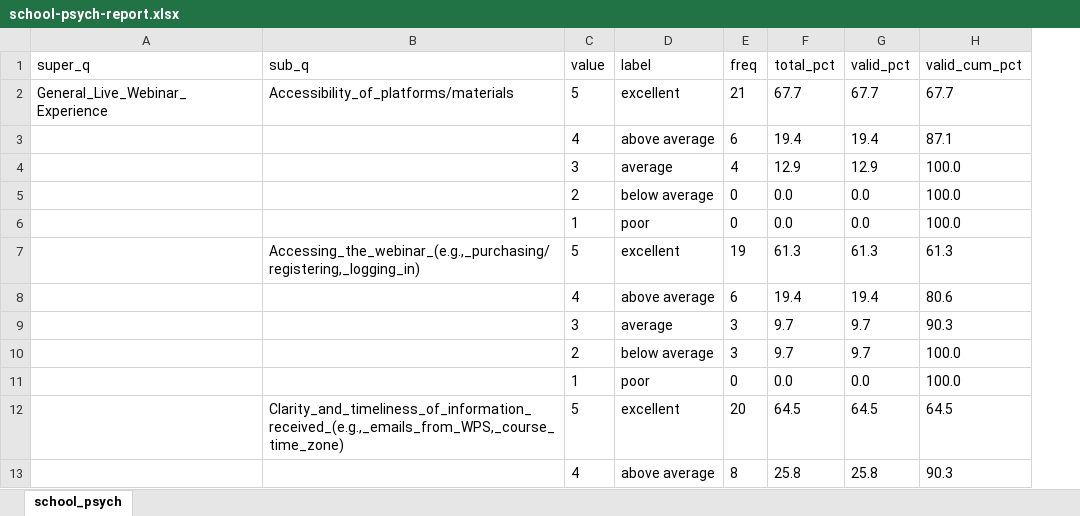
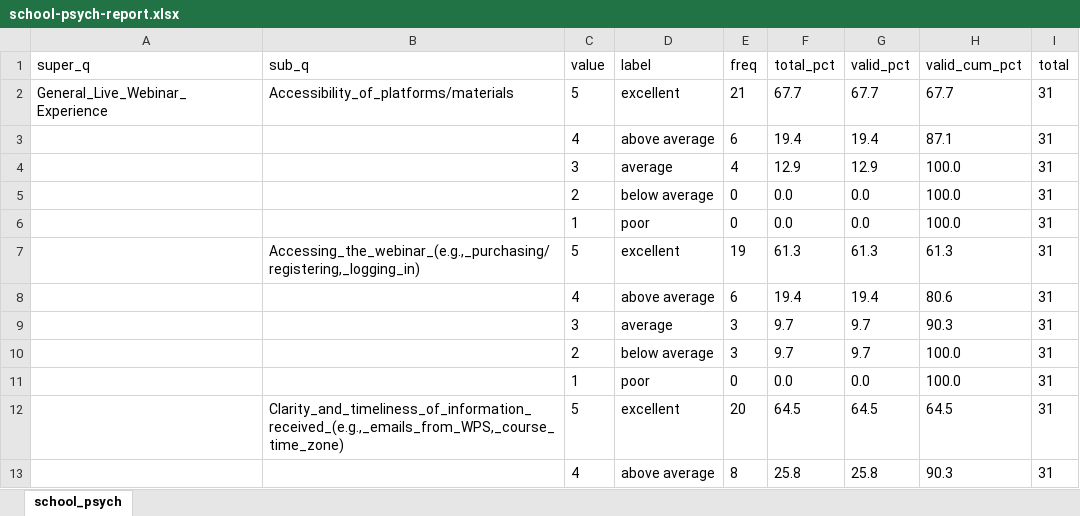
Before and after one commit to wpspublish-public/DSHerzberg-LMS, an Excel workbook: OUTPUT-FILES/school-psych-report.xlsx, sheet school_psych, drawn as a sheet; only a part is shown; values as stored, in another font and other column widths than the file's, no borders; the diff names each change by its address in the sheet, - before the commit and + after, or states it on an @@ line.

```diff
--- a/OUTPUT-FILES/school-psych-report.xlsx (sheet school_psych)
+++ b/OUTPUT-FILES/school-psych-report.xlsx (sheet school_psych)
+column I (total), rows 2-13: all 31
```
Also changed, not shown: 3 other files.
